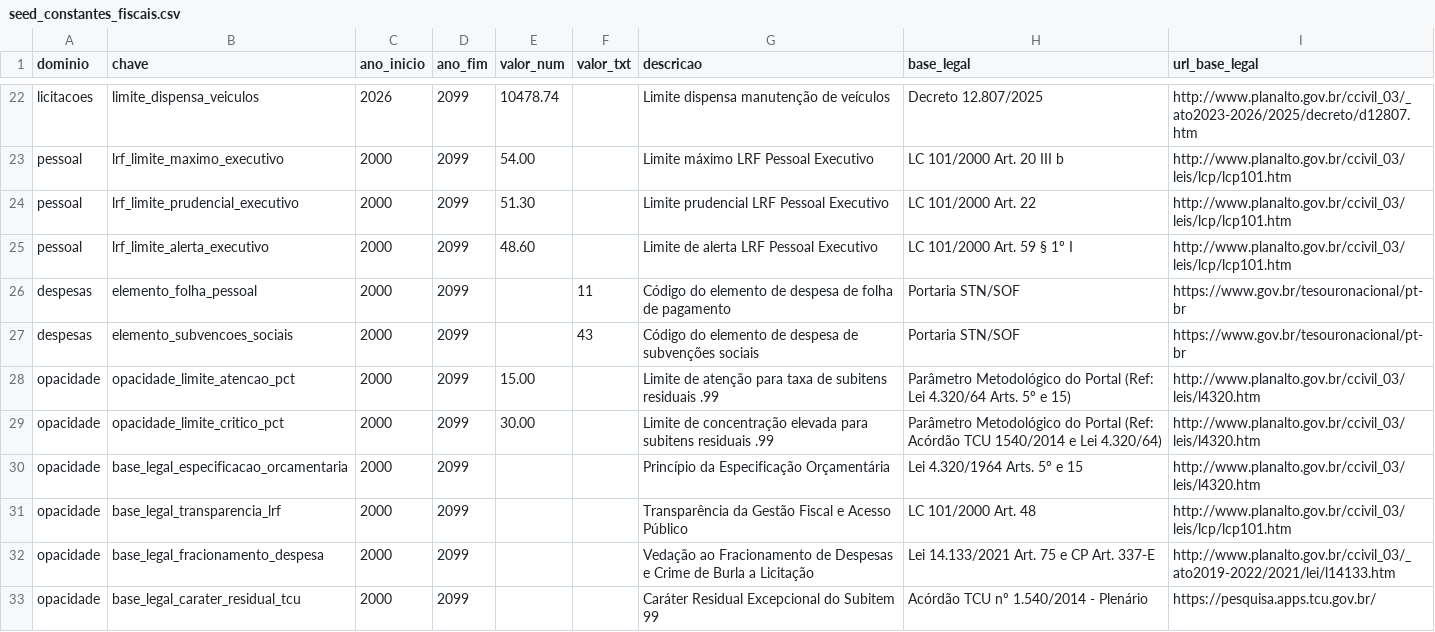
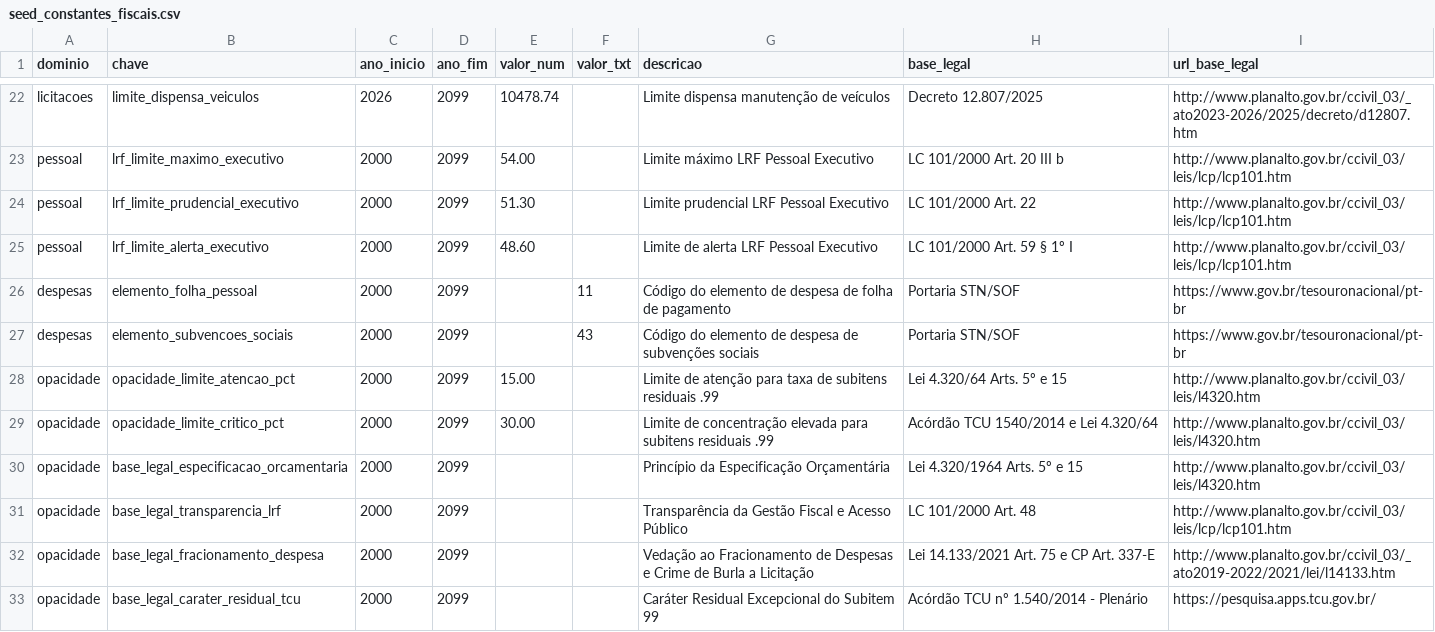
Before and after one commit to maistransparencia/transparencia, a CSV file: elt/transform/seeds/seed_constantes_fiscais.csv, drawn as a sheet; only a part is shown, gaps mark what is left out.

```diff
--- a/elt/transform/seeds/seed_constantes_fiscais.csv
+++ b/elt/transform/seeds/seed_constantes_fiscais.csv
@@ -27,4 +27,4 @@ despesas,elemento_folha_pessoal,2000,2099,,11,Código do elemento de despesa de
 despesas,elemento_subvencoes_sociais,2000,2099,,43,Código do elemento de despesa de subvenções sociais,Portaria STN/SOF,https://www.gov.br/tesouronacional/pt-br
-opacidade,opacidade_limite_atencao_pct,2000,2099,15.00,,Limite de atenção para taxa de subitens residuais .99,Parâmetro Metodológico do Portal (Ref: Lei 4.320/64 Arts. 5º e 15),http://www.planalto.gov.br/ccivil_03/leis/l4320.htm
-opacidade,opacidade_limite_critico_pct,2000,2099,30.00,,Limite de concentração elevada para subitens residuais .99,Parâmetro Metodológico do Portal (Ref: Acórdão TCU 1540/2014 e Lei 4.320/64),http://www.planalto.gov.br/ccivil_03/leis/l4320.htm
+opacidade,opacidade_limite_atencao_pct,2000,2099,15.00,,Limite de atenção para taxa de subitens residuais .99,Lei 4.320/64 Arts. 5º e 15,http://www.planalto.gov.br/ccivil_03/leis/l4320.htm
+opacidade,opacidade_limite_critico_pct,2000,2099,30.00,,Limite de concentração elevada para subitens residuais .99,Acórdão TCU 1540/2014 e Lei 4.320/64,http://www.planalto.gov.br/ccivil_03/leis/l4320.htm
 opacidade,base_legal_especificacao_orcamentaria,2000,2099,,,Princípio da Especificação Orçamentária,Lei 4.320/1964 Arts. 5º e 15,http://www.planalto.gov.br/ccivil_03/leis/l4320.htm
```
Also changed, not shown: 4 other files.
